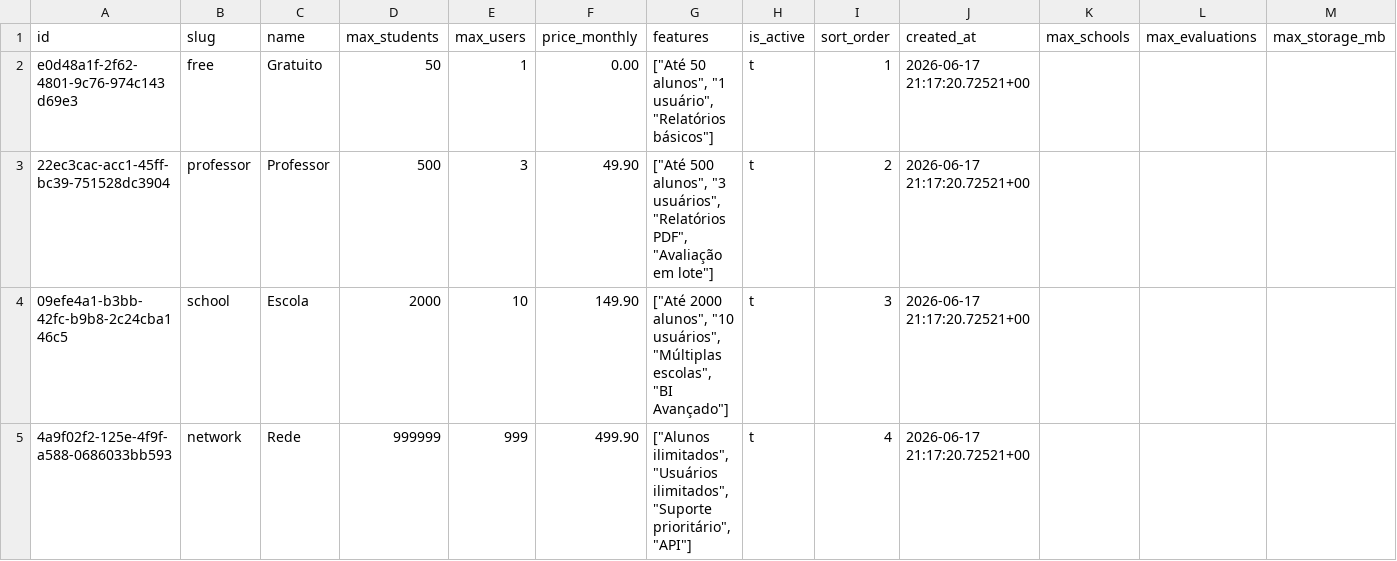
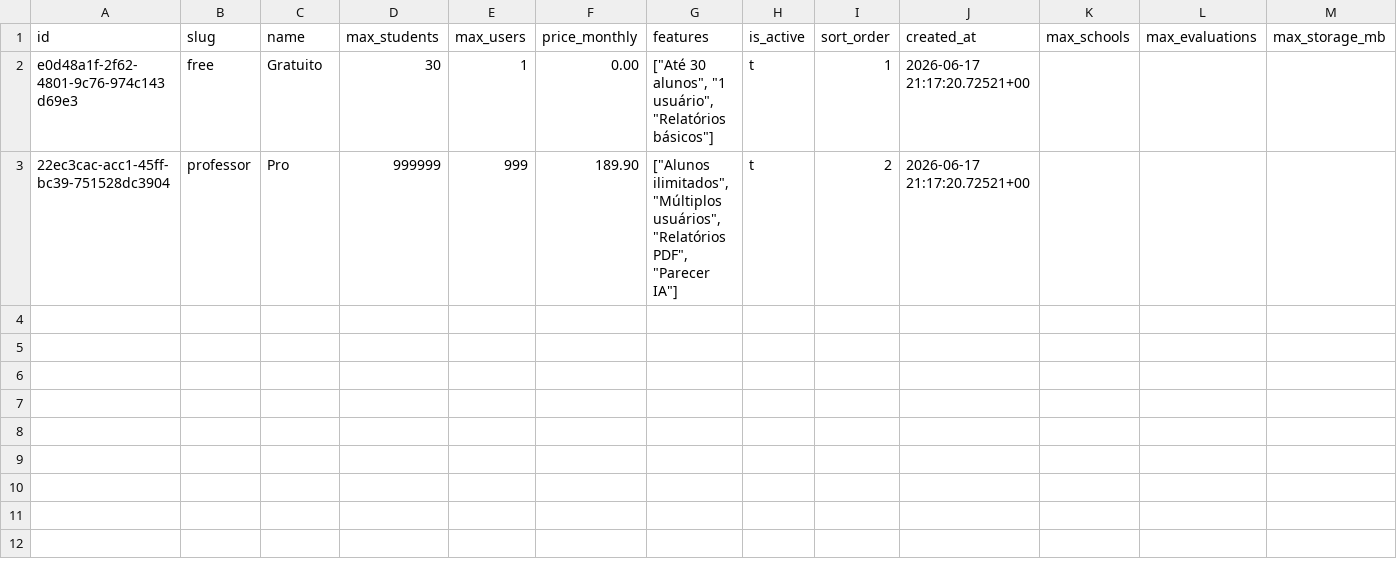
Before and after one commit to elienayh/prometric, a CSV file: bd/plans.csv, drawn as a sheet.

```diff
--- a/bd/plans.csv
+++ b/bd/plans.csv
@@ -1,5 +1,3 @@
 id,slug,name,max_students,max_users,price_monthly,features,is_active,sort_order,created_at,max_schools,max_evaluations,max_storage_mb
-e0d48a1f-2f62-4801-9c76-974c143d69e3,free,Gratuito,50,1,0.00,"[""Até 50 alunos"", ""1 usuário"", ""Relatórios básicos""]",t,1,2026-06-17 21:17:20.72521+00,,,
-22ec3cac-acc1-45ff-bc39-751528dc3904,professor,Professor,500,3,49.90,"[""Até 500 alunos"", ""3 usuários"", ""Relatórios PDF"", ""Avaliação em lote""]",t,2,2026-06-17 21:17:20.72521+00,,,
-09efe4a1-b3bb-42fc-b9b8-2c24cba146c5,school,Escola,2000,10,149.90,"[""Até 2000 alunos"", ""10 usuários"", ""Múltiplas escolas"", ""BI Avançado""]",t,3,2026-06-17 21:17:20.72521+00,,,
-4a9f02f2-125e-4f9f-a588-0686033bb593,network,Rede,999999,999,499.90,"[""Alunos ilimitados"", ""Usuários ilimitados"", ""Suporte prioritário"", ""API""]",t,4,2026-06-17 21:17:20.72521+00,,,
+e0d48a1f-2f62-4801-9c76-974c143d69e3,free,Gratuito,30,1,0.00,"[""Até 30 alunos"", ""1 usuário"", ""Relatórios básicos""]",t,1,2026-06-17 21:17:20.72521+00,,,
+22ec3cac-acc1-45ff-bc39-751528dc3904,professor,Pro,999999,999,189.90,"[""Alunos ilimitados"", ""Múltiplos usuários"", ""Relatórios PDF"", ""Parecer IA""]",t,2,2026-06-17 21:17:20.72521+00,,,
```
Also changed, not shown: bd/_manifest.csv, 21 other files.
